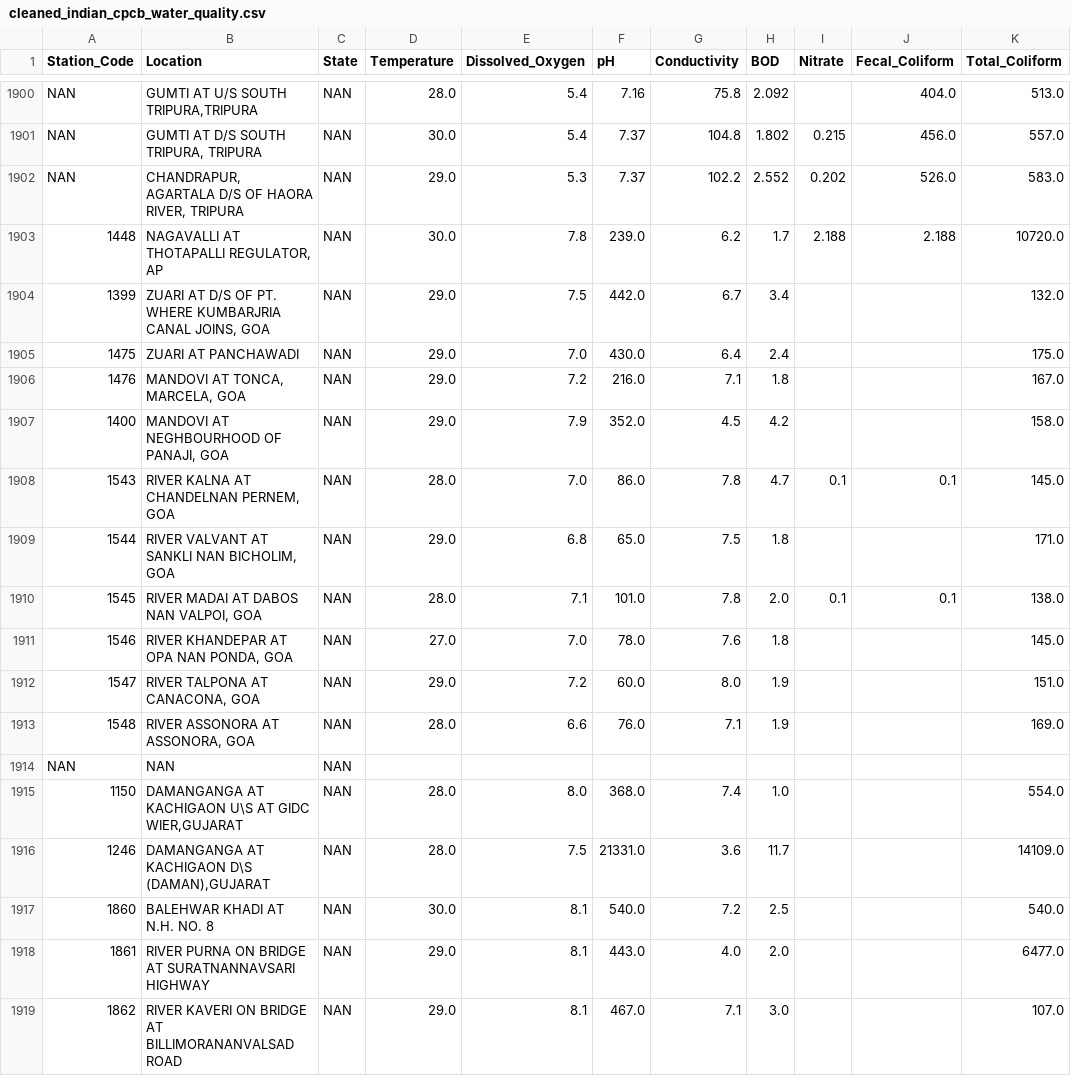
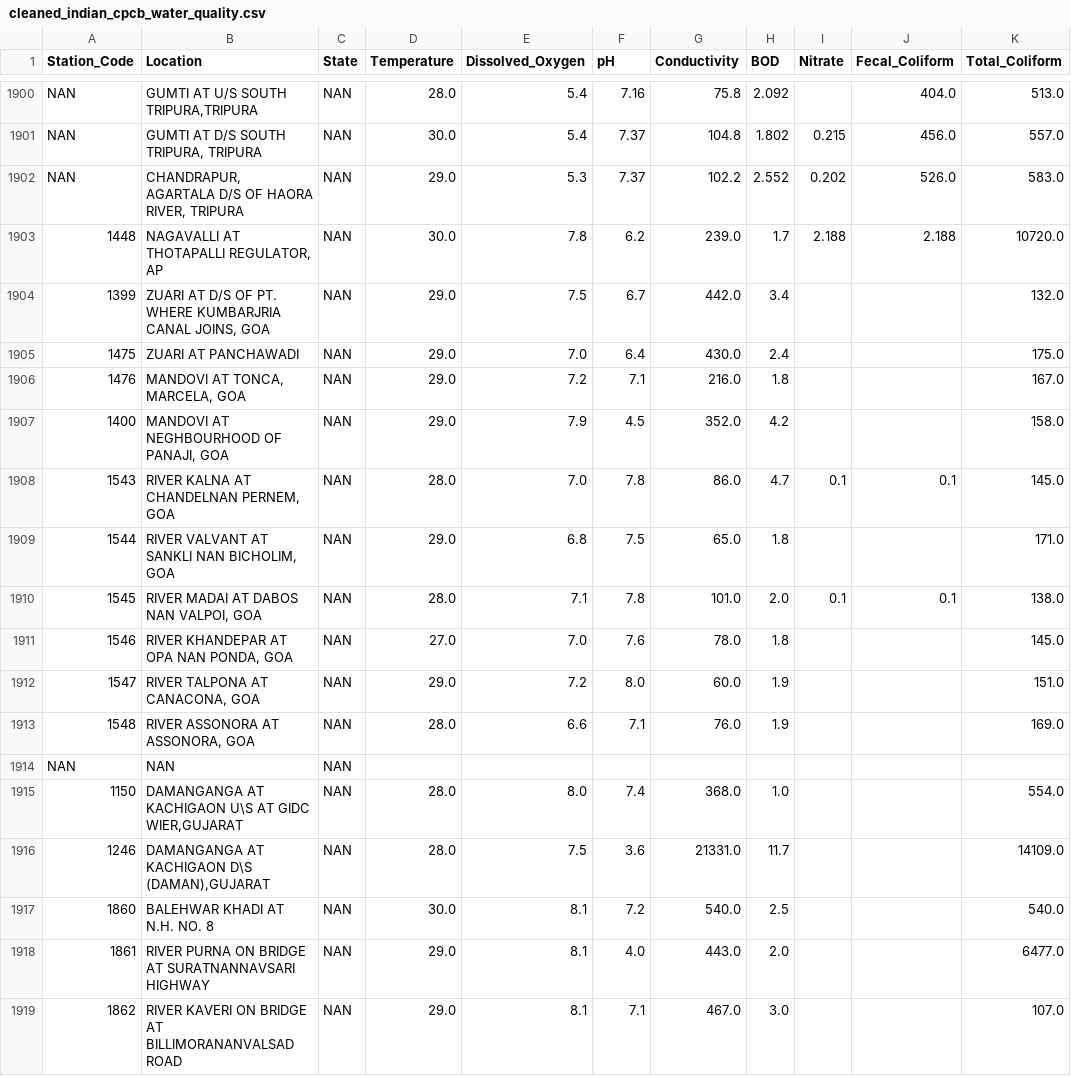
Before and after one commit to katharv59-hub/EVS_sEm3, a CSV file: data/cleaned_indian_cpcb_water_quality.csv, drawn as a sheet; only a part is shown, gaps mark what is left out; the diff covers the shown part only; the diff names each change by its address in the sheet, - before the commit and + after, or states it on an @@ line.

```diff
--- a/data/cleaned_indian_cpcb_water_quality.csv
+++ b/data/cleaned_indian_cpcb_water_quality.csv
-F1903 (pH): 239.0
+F1903 (pH): 6.2
-G1903 (Conductivity): 6.2
+G1903 (Conductivity): 239.0
-F1904 (pH): 442.0
+F1904 (pH): 6.7
-G1904 (Conductivity): 6.7
+G1904 (Conductivity): 442.0
-F1905 (pH): 430.0
+F1905 (pH): 6.4
-G1905 (Conductivity): 6.4
+G1905 (Conductivity): 430.0
-F1906 (pH): 216.0
+F1906 (pH): 7.1
-G1906 (Conductivity): 7.1
+G1906 (Conductivity): 216.0
-F1907 (pH): 352.0
+F1907 (pH): 4.5
-G1907 (Conductivity): 4.5
+G1907 (Conductivity): 352.0
-F1908 (pH): 86.0
+F1908 (pH): 7.8
-G1908 (Conductivity): 7.8
+G1908 (Conductivity): 86.0
-F1909 (pH): 65.0
+F1909 (pH): 7.5
-G1909 (Conductivity): 7.5
+G1909 (Conductivity): 65.0
-F1910 (pH): 101.0
+F1910 (pH): 7.8
-G1910 (Conductivity): 7.8
+G1910 (Conductivity): 101.0
-F1911 (pH): 78.0
+F1911 (pH): 7.6
-G1911 (Conductivity): 7.6
+G1911 (Conductivity): 78.0
-F1912 (pH): 60.0
+F1912 (pH): 8.0
-G1912 (Conductivity): 8.0
+G1912 (Conductivity): 60.0
-F1913 (pH): 76.0
+F1913 (pH): 7.1
-G1913 (Conductivity): 7.1
+G1913 (Conductivity): 76.0
-F1915 (pH): 368.0
+F1915 (pH): 7.4
-G1915 (Conductivity): 7.4
+G1915 (Conductivity): 368.0
-F1916 (pH): 21331.0
+F1916 (pH): 3.6
-G1916 (Conductivity): 3.6
+G1916 (Conductivity): 21331.0
-F1917 (pH): 540.0
+F1917 (pH): 7.2
-G1917 (Conductivity): 7.2
+G1917 (Conductivity): 540.0
-F1918 (pH): 443.0
+F1918 (pH): 4.0
-G1918 (Conductivity): 4.0
+G1918 (Conductivity): 443.0
-F1919 (pH): 467.0
+F1919 (pH): 7.1
-G1919 (Conductivity): 7.1
+G1919 (Conductivity): 467.0
```
Also changed, not shown: 148 edited cells elsewhere in this file, 11 other files.
